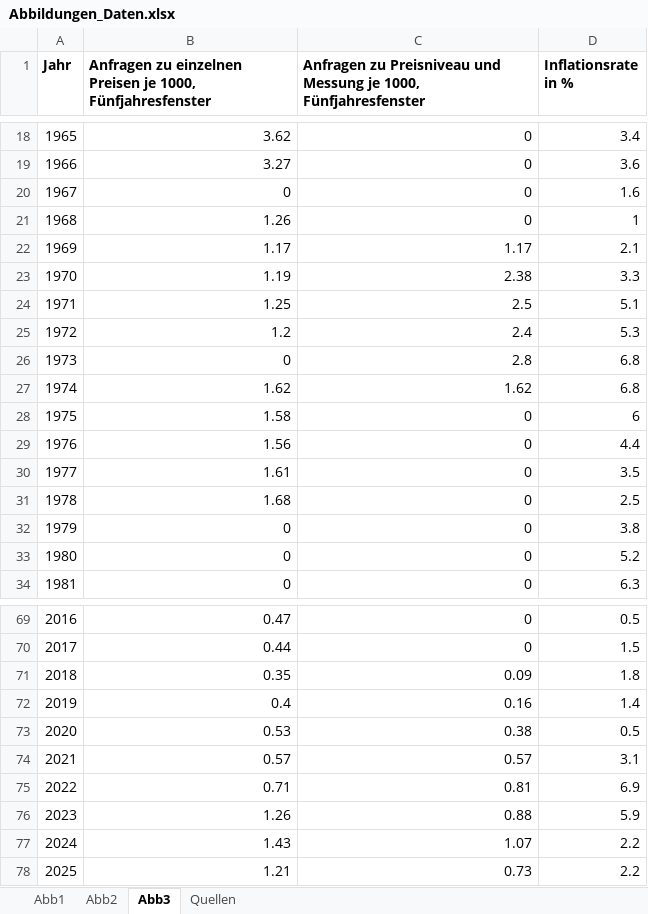
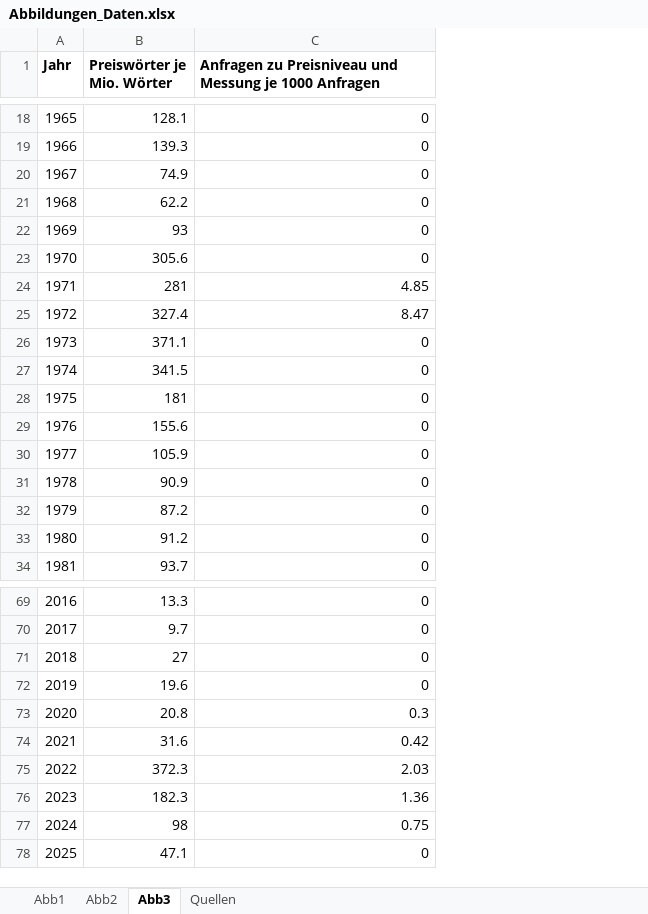
Before and after one commit to hungerland-macro/PREISREDE, an Excel workbook: abbildungen/Abbildungen_Daten.xlsx, sheet Abb3, drawn as a sheet; only a part is shown, gaps mark what is left out; values as stored, in another font and other column widths than the file's, no borders; removed rows and columns are numbered as before the commit, all else as after; the diff covers the shown part only; the diff names each change by its address in the sheet, - before the commit and + after, or states it on an @@ line.

```diff
--- a/abbildungen/Abbildungen_Daten.xlsx (sheet Abb3)
+++ b/abbildungen/Abbildungen_Daten.xlsx (sheet Abb3)
-column B, row 1: Anfragen zu einzelnen Preisen je 1000, Fünfjahresfenster; rows 18-34: 3.62 | 3.27 | 0 | 1.26 | 1.17 | 1.19 | 1.25 | 1.2 | 0 | 1.62 | 1.58 | 1.56 | 1.61 | 1.68 | 0 | 0 | 0; rows 69-78: 0.47 | 0.44 | 0.35 | 0.4 | 0.53 | 0.57 | 0.71 | 1.26 | 1.43 | 1.21
+column B (Preiswörter je Mio. Wörter), rows 18-34: 128.1 | 139.3 | 74.9 | 62.2 | 93 | 305.6 | 281 | 327.4 | 371.1 | 341.5 | 181 | 155.6 | 105.9 | 90.9 | 87.2 | 91.2 | 93.7; rows 69-78: 13.3 | 9.7 | 27 | 19.6 | 20.8 | 31.6 | 372.3 | 182.3 | 98 | 47.1
-column D (Inflationsrate in %), rows 18-34: 3.4 | 3.6 | 1.6 | 1 | 2.1 | 3.3 | 5.1 | 5.3 | 6.8 | 6.8 | 6 | 4.4 | 3.5 | 2.5 | 3.8 | 5.2 | 6.3; rows 69-78: 0.5 | 1.5 | 1.8 | 1.4 | 0.5 | 3.1 | 6.9 | 5.9 | 2.2 | 2.2
-C1: …Messung je 1000, Fünfjahresfenster
+C1: …Messung je 1000 Anfragen
-C22: 1.17
+C22: 0
-C23: 2.38
+C23: 0
-C24: 2.5
+C24: 4.85
-C25: 2.4
+C25: 8.47
-C26: 2.8
+C26: 0
-C27: 1.62
+C27: 0
-C71: 0.09
+C71: 0
-C72: 0.16
+C72: 0
-C73: 0.38
+C73: 0.3
-C74: 0.57
+C74: 0.42
-C75: 0.81
+C75: 2.03
-C76: 0.88
+C76: 1.36
-C77: 1.07
+C77: 0.75
-C78: 0.73
+C78: 0
```
Also changed, not shown: 15 edited cells elsewhere in this sheet, sheet Abb2, sheet Quellen, 49 other files.
